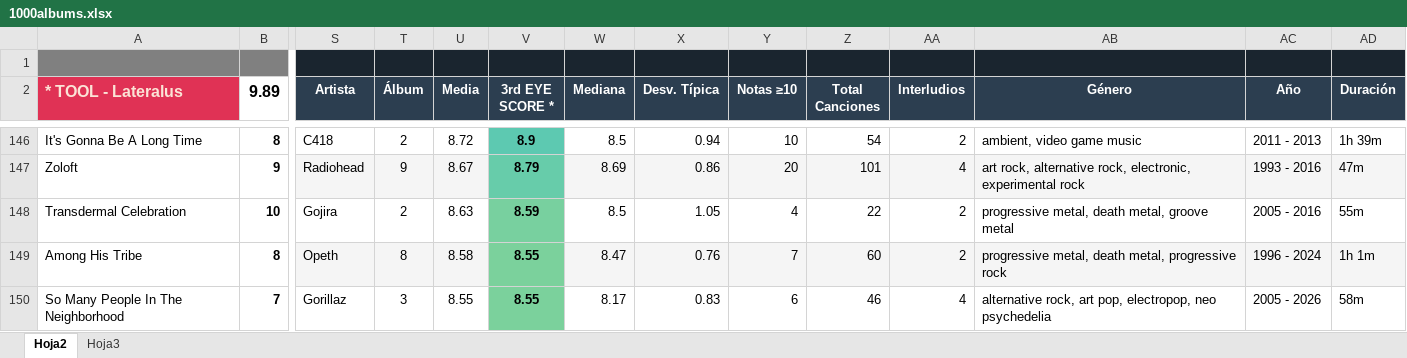
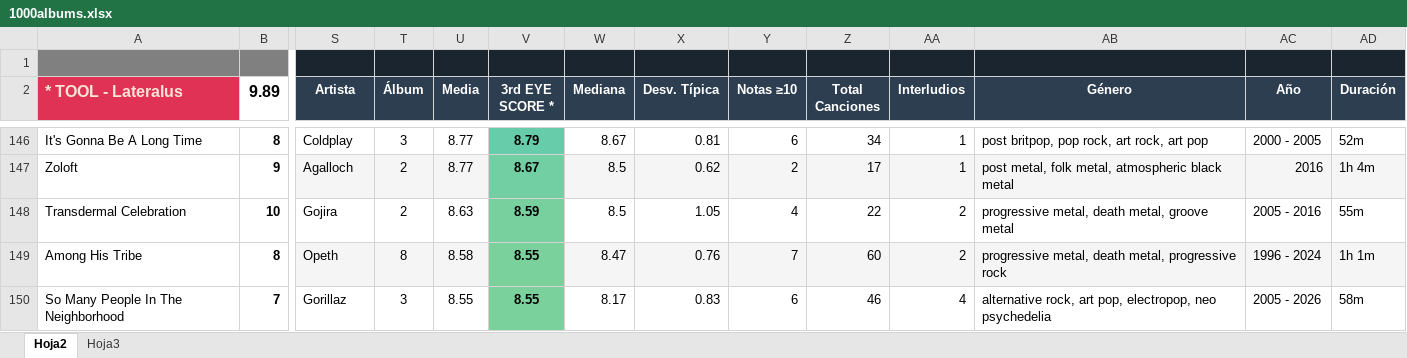
Before and after one commit to miguelrr11/top1000albums, an Excel workbook: 1000albums.xlsx, sheet Hoja2, drawn as a sheet; only a part is shown, gaps mark what is left out; values as stored, in another font and other column widths than the file's, no borders; charts and pictures and conditional formats not drawn; the diff covers the shown part only; the diff names each change by its address in the sheet, - before the commit and + after, or states it on an @@ line.

```diff
--- a/1000albums.xlsx (sheet Hoja2)
+++ b/1000albums.xlsx (sheet Hoja2)
-S146 (Artista): C418
+S146 (Artista): Coldplay
-T146 (Álbum): 2
+T146 (Álbum): 3
-U146 (Media): 8.72
+U146 (Media): 8.77
-V146 (3rd EYE SCORE *): 8.9
+V146 (3rd EYE SCORE *): 8.79
-W146 (Mediana): 8.5
+W146 (Mediana): 8.67
-X146 (Desv. Típica): 0.94
+X146 (Desv. Típica): 0.81
-Y146 (Notas ≥10): 10
+Y146 (Notas ≥10): 6
-Z146 (Total Canciones): 54
+Z146 (Total Canciones): 34
-AA146 (Interludios): 2
+AA146 (Interludios): 1
-AB146 (Género): ambient, video game music
+AB146 (Género): post britpop, pop rock, art rock, art pop
-AC146 (Año): 2011 - 2013
+AC146 (Año): 2000 - 2005
-AD146 (Duración): 1h 39m
+AD146 (Duración): 52m
-S147 (Artista): Radiohead
+S147 (Artista): Agalloch
-T147 (Álbum): 9
+T147 (Álbum): 2
-U147 (Media): 8.67
+U147 (Media): 8.77
-V147 (3rd EYE SCORE *): 8.79
+V147 (3rd EYE SCORE *): 8.67
-W147 (Mediana): 8.69
+W147 (Mediana): 8.5
-X147 (Desv. Típica): 0.86
+X147 (Desv. Típica): 0.62
-Y147 (Notas ≥10): 20
+Y147 (Notas ≥10): 2
-Z147 (Total Canciones): 101
+Z147 (Total Canciones): 17
-AA147 (Interludios): 4
+AA147 (Interludios): 1
-AB147 (Género): art rock, alternative rock, electronic, experimental rock
+AB147 (Género): post metal, folk metal, atmospheric black metal
-AC147 (Año): 1993 - 2016
+AC147 (Año): 2016
-AD147 (Duración): 47m
+AD147 (Duración): 1h 4m
```
Also changed, not shown: 1 added row, 1 removed row and 48 edited cells elsewhere in this sheet.
